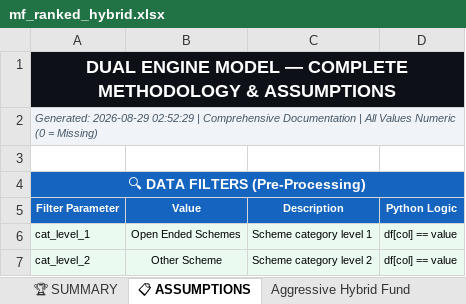
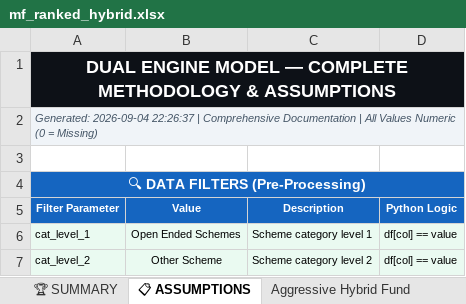
Before and after one commit to rahulshirke7951/amfi-mf-ranker-hybrid, an Excel workbook: output/mf_ranked_hybrid.xlsx, sheet 📋 ASSUMPTIONS, drawn as a sheet; only a part is shown; values as stored, in another font and other column widths than the file's, no borders; the diff names each change by its address in the sheet, - before the commit and + after, or states it on an @@ line.

```diff
--- a/output/mf_ranked_hybrid.xlsx (sheet 📋 ASSUMPTIONS)
+++ b/output/mf_ranked_hybrid.xlsx (sheet 📋 ASSUMPTIONS)
-A2 (Filter Parameter): Generated: 2026-08-29 02:52:29 | Comprehensive…
+A2 (Filter Parameter): Generated: 2026-09-04 22:26:37 | Comprehensive…
```
